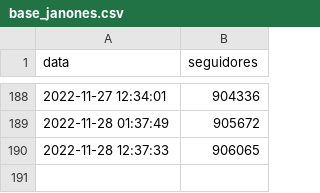
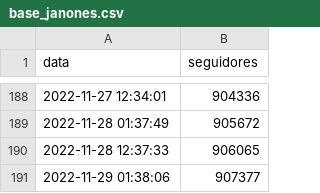
Before and after one commit to filipemsc/janones-track, a CSV file: bases/base_janones.csv, drawn as a sheet; only a part is shown, gaps mark what is left out.

```diff
--- a/bases/base_janones.csv
+++ b/bases/base_janones.csv
@@ -190 +190,2 @@
 "2022-11-28 12:37:33";906065
+"2022-11-29 01:38:06";907377
```
